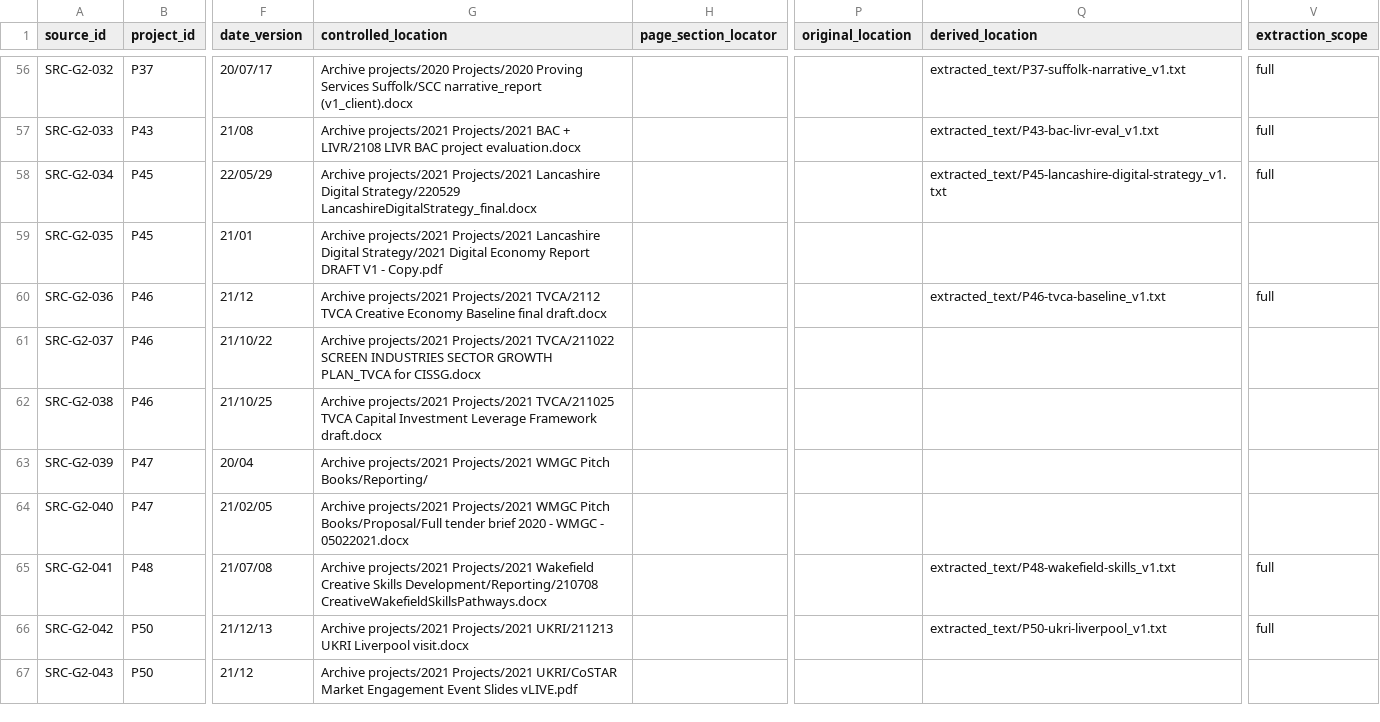
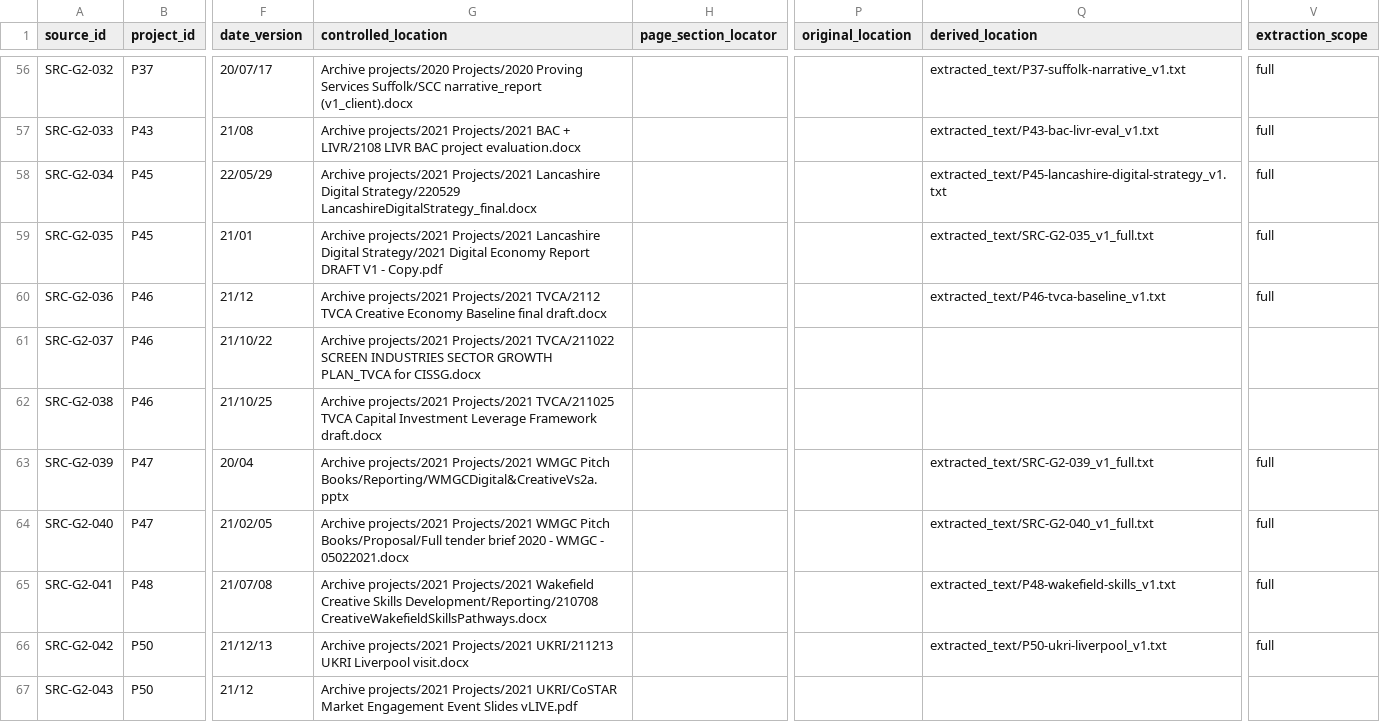
Before and after one commit to iainbe/ProjectClassifier, a CSV file: 02_sources.csv, drawn as a sheet; only a part is shown, gaps mark what is left out; the diff covers the shown part only; the diff names each change by its address in the sheet, - before the commit and + after, or states it on an @@ line.

```diff
--- a/02_sources.csv
+++ b/02_sources.csv
-Q59 (derived_location): (empty)
+Q59 (derived_location): extracted_text/SRC-G2-035_v1_full.txt
-V59 (extraction_scope): (empty)
+V59 (extraction_scope): full
-G63 (controlled_location): …WMGC Pitch Books/Reporting/
+G63 (controlled_location): …WMGC Pitch Books/Reporting/WMGCDigital&CreativeVs2a.pptx
-Q63 (derived_location): (empty)
+Q63 (derived_location): extracted_text/SRC-G2-039_v1_full.txt
-V63:V64 (extraction_scope): (empty)
+V63:V64 (extraction_scope): full
-Q64 (derived_location): (empty)
+Q64 (derived_location): extracted_text/SRC-G2-040_v1_full.txt
```
Also changed, not shown: 22 edited cells elsewhere in this file, 10_review_history.csv, 15 other files.
